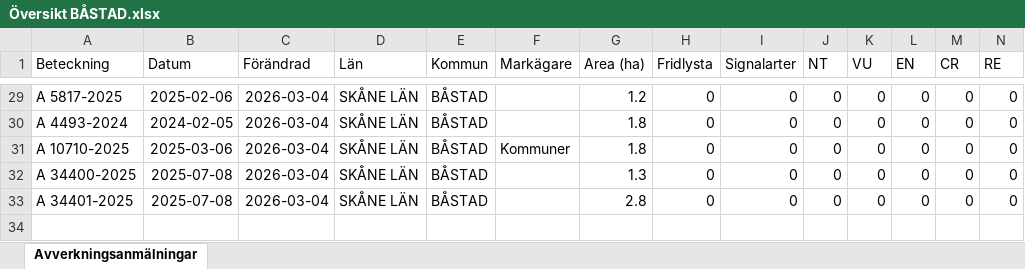
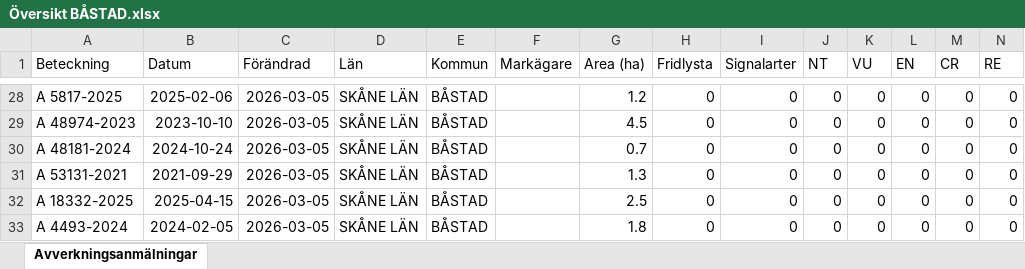
Before and after one commit to klasma/Logging_1278, an Excel workbook: Översikt BÅSTAD.xlsx, sheet Avverkningsanmälningar, drawn as a sheet; only a part is shown, gaps mark what is left out; values as stored, in another font and other column widths than the file's, no borders; addresses are those after the commit; rows hold the shown columns only; the diff covers the shown part only; the diff names each change by its address in the sheet, - before the commit and + after, or states it on an @@ line.

```diff
--- a/Översikt BÅSTAD.xlsx (sheet Avverkningsanmälningar)
+++ b/Översikt BÅSTAD.xlsx (sheet Avverkningsanmälningar)
-C28:C31 (Förändrad): 2026-03-04
+C28:C31 (Förändrad): 2026-03-05
-A29 (Beteckning): A 4493-2024
+A29 (Beteckning): A 48974-2023
-B29 (Datum): 2024-02-05
+B29 (Datum): 2023-10-10
-G29 (Area (ha)): 1.8
+G29 (Area (ha)): 4.5
-A30 (Beteckning): A 10710-2025
+A30 (Beteckning): A 48181-2024
-B30 (Datum): 2025-03-06
+B30 (Datum): 2024-10-24
-F30 (Markägare): Kommuner
+F30 (Markägare): (empty)
-G30 (Area (ha)): 1.8
+G30 (Area (ha)): 0.7
-A31 (Beteckning): A 34400-2025
+A31 (Beteckning): A 53131-2021
-B31 (Datum): 2025-07-08
+B31 (Datum): 2021-09-29
+row 32: A 18332-2025 | 2025-04-15 | 2026-03-05 | SKÅNE LÄN | BÅSTAD |  | 2.5 | 0 | 0 | 0 | 0 | 0 | 0 | 0
-A33 (Beteckning): A 34401-2025
+A33 (Beteckning): A 4493-2024
-B33 (Datum): 2025-07-08
+B33 (Datum): 2024-02-05
-C33 (Förändrad): 2026-03-04
+C33 (Förändrad): 2026-03-05
-G33 (Area (ha)): 2.8
+G33 (Area (ha)): 1.8
```
Also changed, not shown: 3 added rows, 4 removed rows and 75 edited cells elsewhere in this sheet, artfynd/A 1782-2024 artfynd.xlsx, artfynd/A 18319-2025 artfynd.xlsx, 24 other files.
